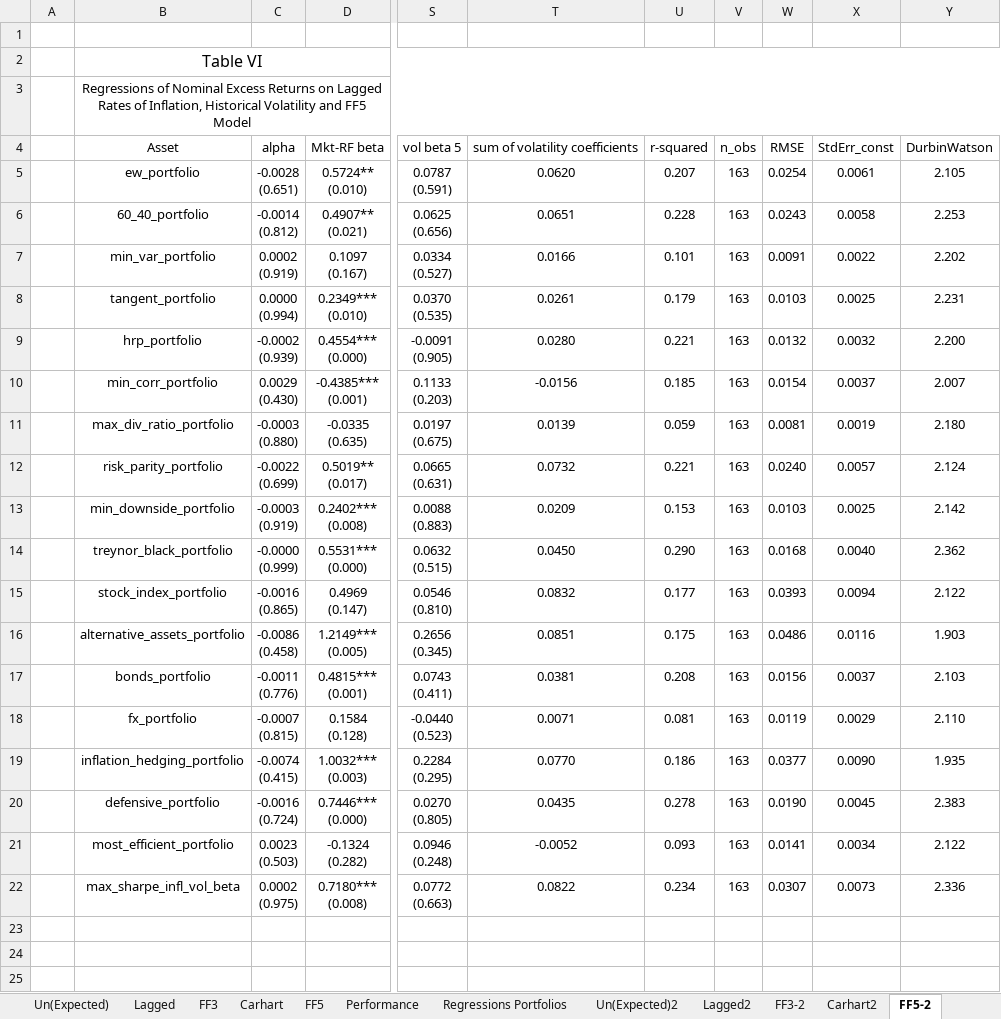
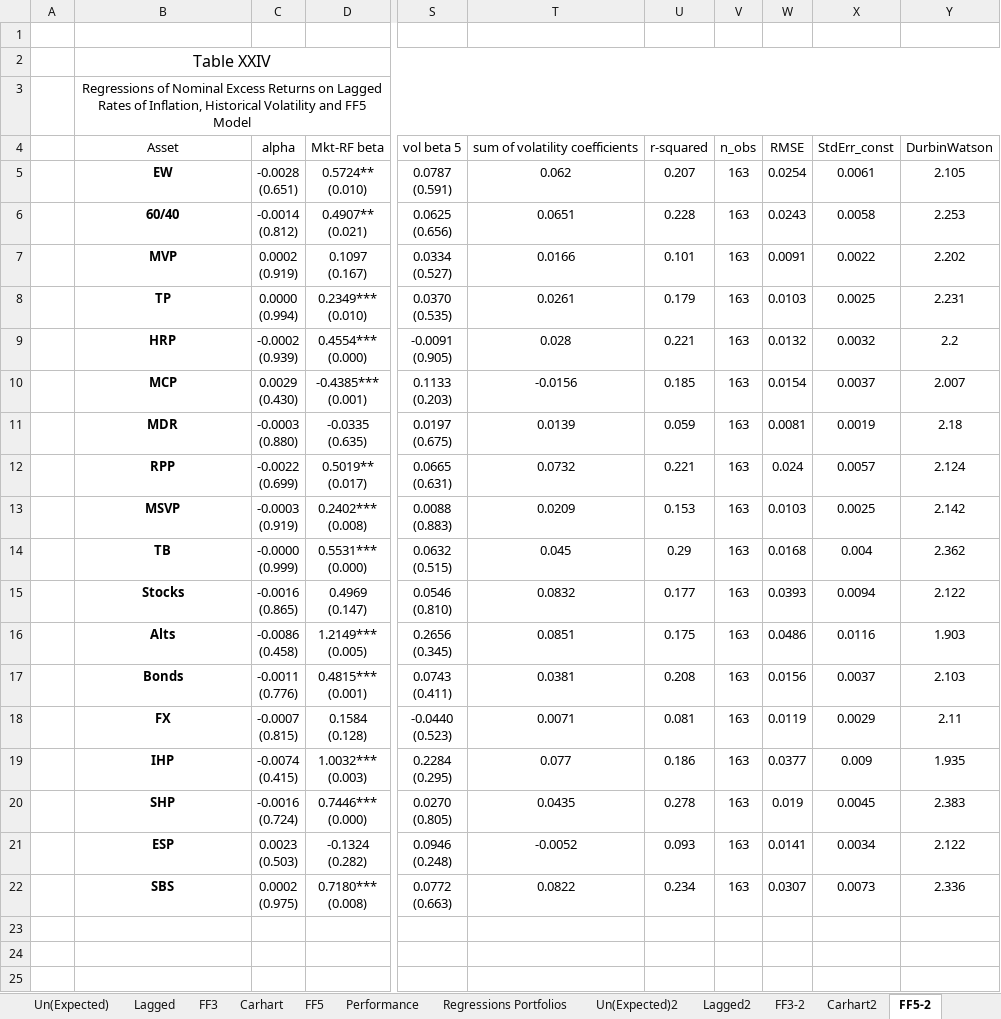
Before and after one commit to luispeixoto21/thesis, an Excel workbook: Tables.xlsx, sheet FF5-2, drawn as a sheet; only a part is shown, gaps mark what is left out; values as stored, in another font and other column widths than the file's, no borders; the diff covers the shown part only; the diff names each change by its address in the sheet, - before the commit and + after, or states it on an @@ line.

```diff
--- a/Tables.xlsx (sheet FF5-2)
+++ b/Tables.xlsx (sheet FF5-2)
-B2: Table VI
+B2: Table XXIV
-B5: ew_portfolio
+B5: EW
-B5:B22 bold: off
+B5:B22 bold: on
-T5: 0.0620
+T5: 0.062
-B6: 60_40_portfolio
+B6: 60/40
-B7: min_var_portfolio
+B7: MVP
-B8: tangent_portfolio
+B8: TP
-B9: hrp_portfolio
+B9: HRP
-T9: 0.0280
+T9: 0.028
-Y9: 2.200
+Y9: 2.2
-B10: min_corr_portfolio
+B10: MCP
-B11: max_div_ratio_portfolio
+B11: MDR
-Y11: 2.180
+Y11: 2.18
-B12: risk_parity_portfolio
+B12: RPP
-W12: 0.0240
+W12: 0.024
-B13: min_downside_portfolio
+B13: MSVP
-B14: treynor_black_portfolio
+B14: TB
-T14: 0.0450
+T14: 0.045
-U14: 0.290
+U14: 0.29
-X14: 0.0040
+X14: 0.004
-B15: stock_index_portfolio
+B15: Stocks
-B16: alternative_assets_portfolio
+B16: Alts
-B17: bonds_portfolio
+B17: Bonds
-B18: fx_portfolio
+B18: FX
-Y18: 2.110
+Y18: 2.11
-B19: inflation_hedging_portfolio
+B19: IHP
-T19: 0.0770
+T19: 0.077
-X19: 0.0090
+X19: 0.009
-B20: defensive_portfolio
+B20: SHP
-W20: 0.0190
+W20: 0.019
-B21: most_efficient_portfolio
+B21: ESP
-B22: max_sharpe_infl_vol_beta
+B22: SBS
```
Also changed, not shown: 29 edited cells and cell formats elsewhere in this sheet, sheet Lagged2, sheet FF3-2, sheet Carhart2, sheet Un(Expected)2, 2 other files.
